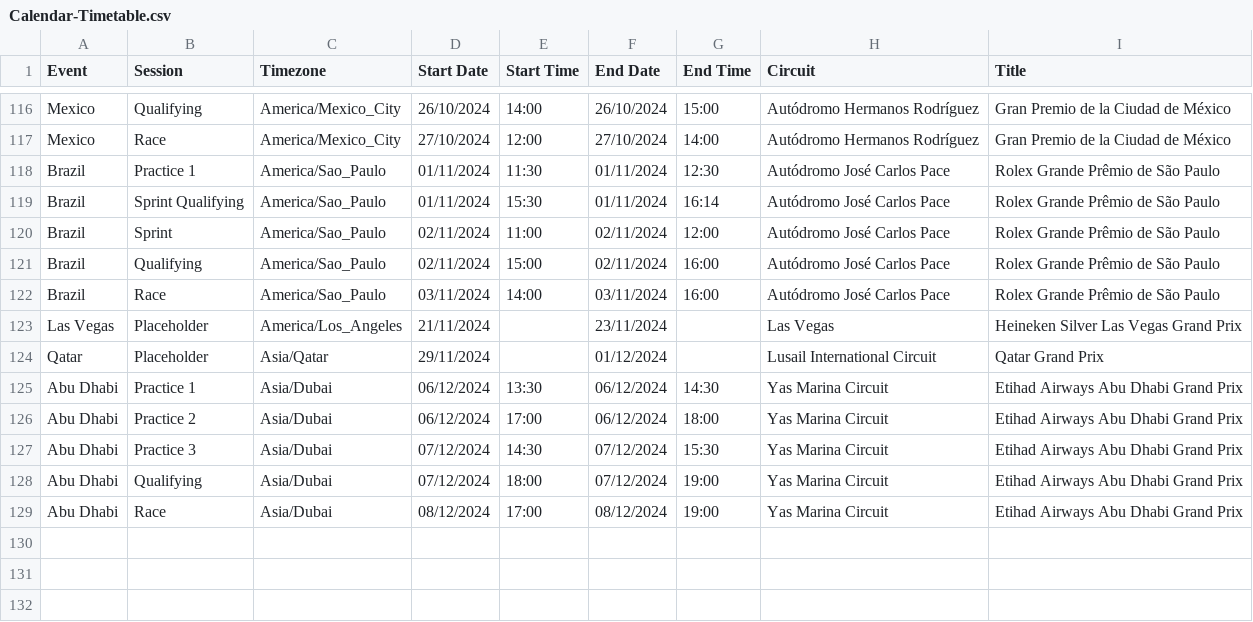
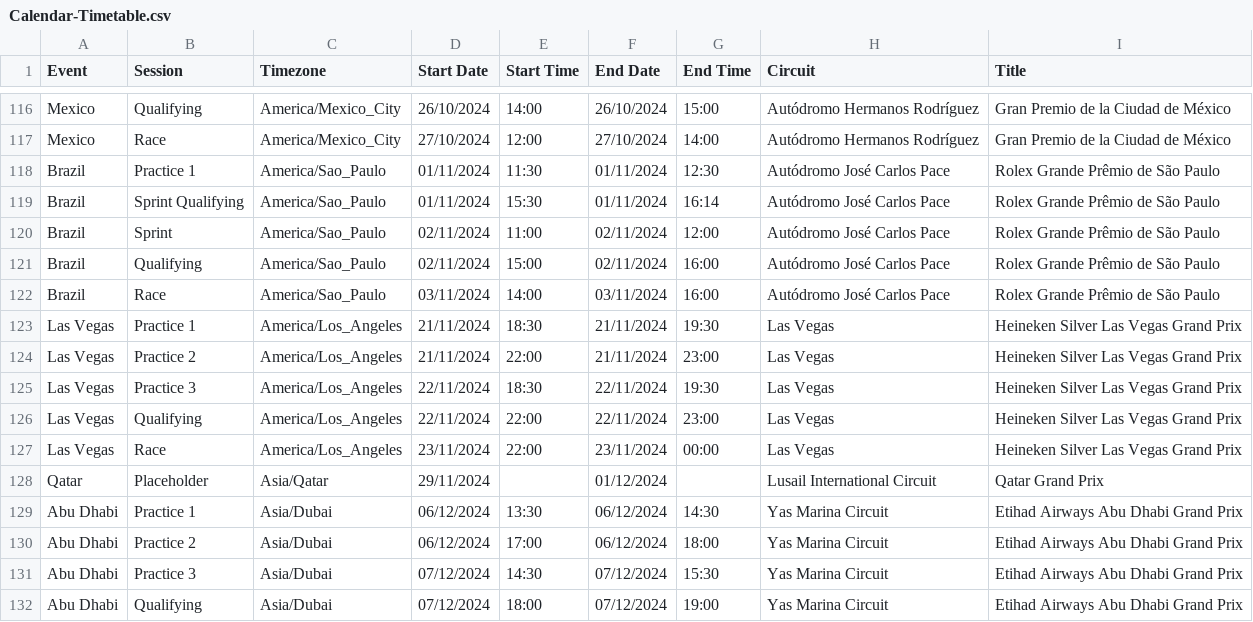
Before and after one commit to robinvenables/calendars, a CSV file: f1/F1/Calendar-Timetable.csv, drawn as a sheet; only a part is shown, gaps mark what is left out; the shorter side is filled out with more unchanged rows.

Commit message:
Add Las Vegas session details

```diff
--- a/f1/F1/Calendar-Timetable.csv
+++ b/f1/F1/Calendar-Timetable.csv
@@ -122,3 +122,7 @@ Brazil,Qualifying,America/Sao_Paulo,02/11/2024,15:00,02/11/2024,16:00,Autódromo
 Brazil,Race,America/Sao_Paulo,03/11/2024,14:00,03/11/2024,16:00,Autódromo José Carlos Pace,Rolex Grande Prêmio de São Paulo
-Las Vegas,Placeholder,America/Los_Angeles,21/11/2024,,23/11/2024,,Las Vegas,Heineken Silver Las Vegas Grand Prix
+Las Vegas,Practice 1,America/Los_Angeles,21/11/2024,18:30,21/11/2024,19:30,Las Vegas,Heineken Silver Las Vegas Grand Prix
+Las Vegas,Practice 2,America/Los_Angeles,21/11/2024,22:00,21/11/2024,23:00,Las Vegas,Heineken Silver Las Vegas Grand Prix
+Las Vegas,Practice 3,America/Los_Angeles,22/11/2024,18:30,22/11/2024,19:30,Las Vegas,Heineken Silver Las Vegas Grand Prix
+Las Vegas,Qualifying,America/Los_Angeles,22/11/2024,22:00,22/11/2024,23:00,Las Vegas,Heineken Silver Las Vegas Grand Prix
+Las Vegas,Race,America/Los_Angeles,23/11/2024,22:00,23/11/2024,00:00,Las Vegas,Heineken Silver Las Vegas Grand Prix
 Qatar,Placeholder,Asia/Qatar,29/11/2024,,01/12/2024,,Lusail International Circuit,Qatar Grand Prix
```
Also changed, not shown: 1 other file.
